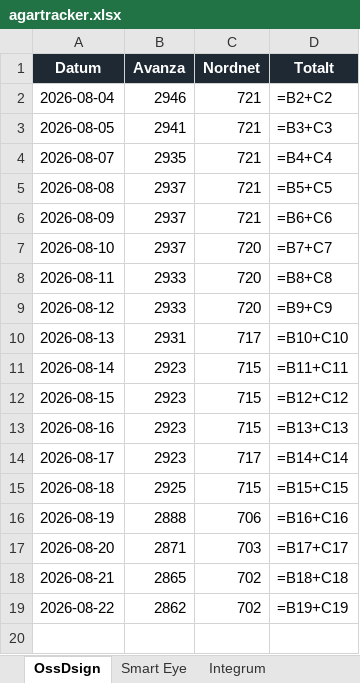
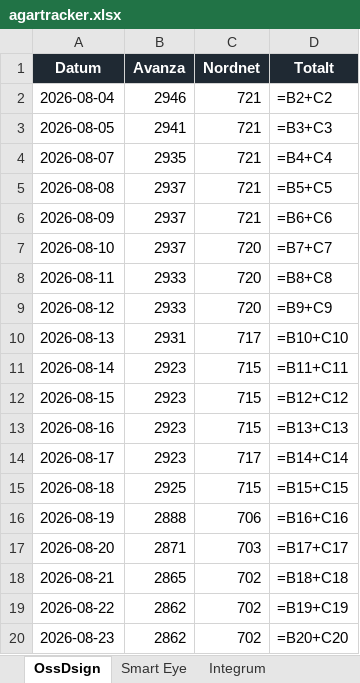
Before and after one commit to aktietracker/tracker, an Excel workbook: data/agartracker.xlsx, sheet OssDsign, drawn as a sheet; values as stored, in another font and other column widths than the file's, no borders; formulas without a stored value are shown as written; charts and pictures not drawn; the diff names each change by its address in the sheet, - before the commit and + after, or states it on an @@ line.

```diff
--- a/data/agartracker.xlsx (sheet OssDsign)
+++ b/data/agartracker.xlsx (sheet OssDsign)
+row 20: 2026-08-23 | 2862 | 702 | =B20+C20
```
Also changed, not shown: sheet Integrum, sheet Smart Eye, charts or pictures, 3 other files.
